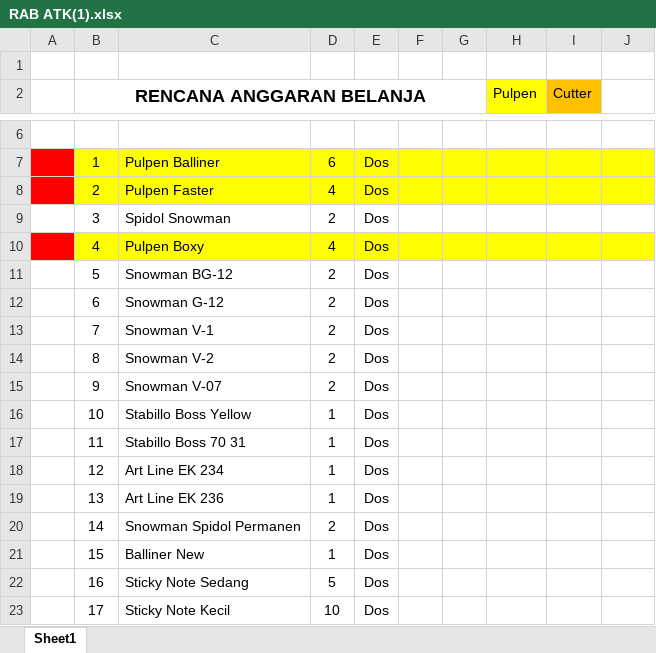
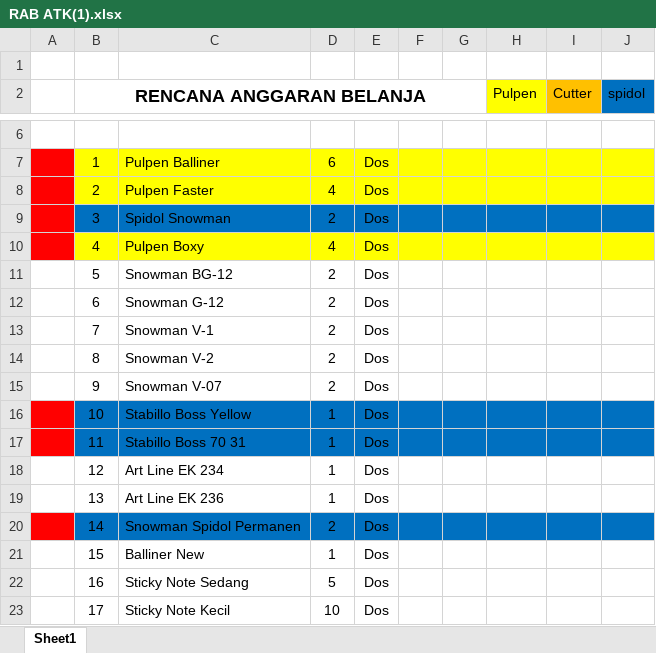
Before and after one commit to muhiqbalkarim/stock-barang-rudenim, an Excel workbook: RAB ATK(1).xlsx, sheet Sheet1, drawn as a sheet; only a part is shown, gaps mark what is left out; values as stored, in another font and other column widths than the file's, no borders; the diff names each change by its address in the sheet, - before the commit and + after, or states it on an @@ line.

```diff
--- a/RAB ATK(1).xlsx (sheet Sheet1)
+++ b/RAB ATK(1).xlsx (sheet Sheet1)
-J2: (empty)
+J2: spidol
-J2 fill: none
+J2 fill: #0070C0
-A9 fill: none
+A9 fill: #FF0000
-B9:J9 fill: none
+B9:J9 fill: #0070C0
-A16:A17 fill: none
+A16:A17 fill: #FF0000
-B16:J17 fill: none
+B16:J17 fill: #0070C0
-A20 fill: none
+A20 fill: #FF0000
-B20:J20 fill: none
+B20:J20 fill: #0070C0
```
Also changed, not shown: 33 other files.
